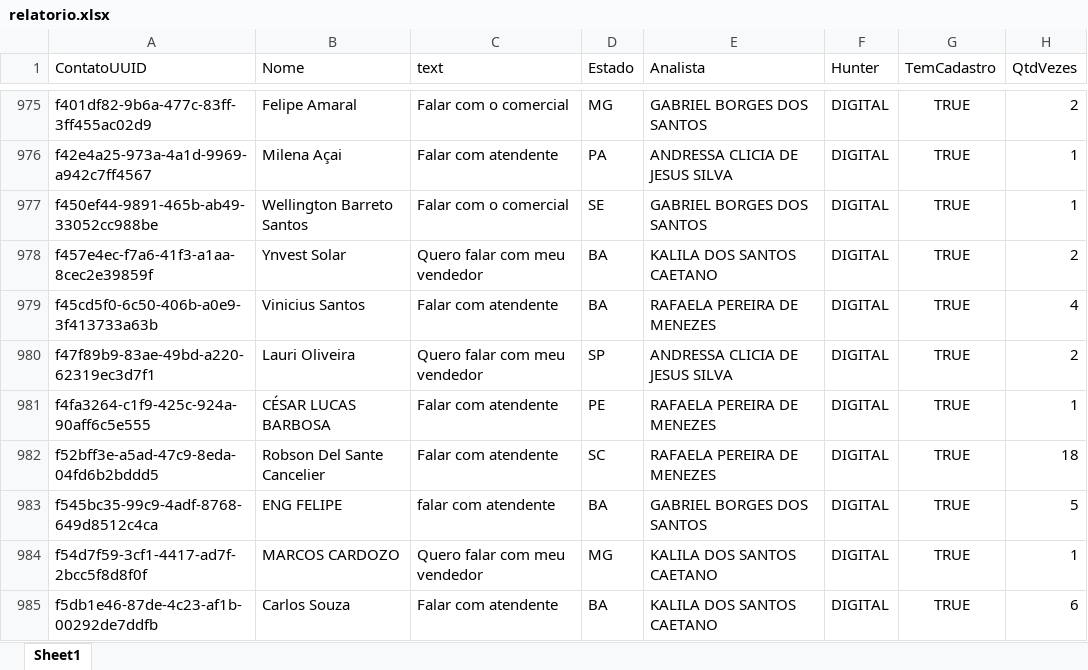
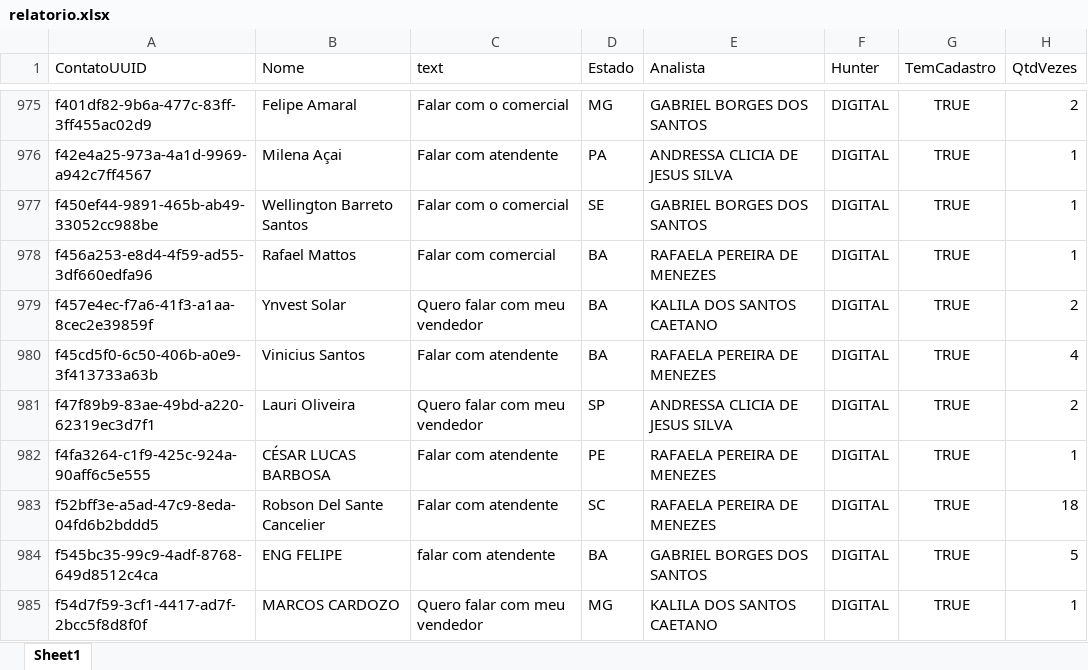
Before and after one commit to Marketing-Amara/weni-relatorio, an Excel workbook: output/relatorio.xlsx, sheet Sheet1, drawn as a sheet; only a part is shown, gaps mark what is left out; the shorter side is filled out with more unchanged rows; values as stored, in another font and other column widths than the file's, no borders; the diff names each change by its address in the sheet, - before the commit and + after, or states it on an @@ line.

```diff
--- a/output/relatorio.xlsx (sheet Sheet1)
+++ b/output/relatorio.xlsx (sheet Sheet1)
+row 978: f456a253-e8d4-4f59-ad55-3df660edfa96 | Rafael Mattos | Falar com comercial | BA | RAFAELA PEREIRA DE MENEZES | DIGITAL | TRUE | 1
```
